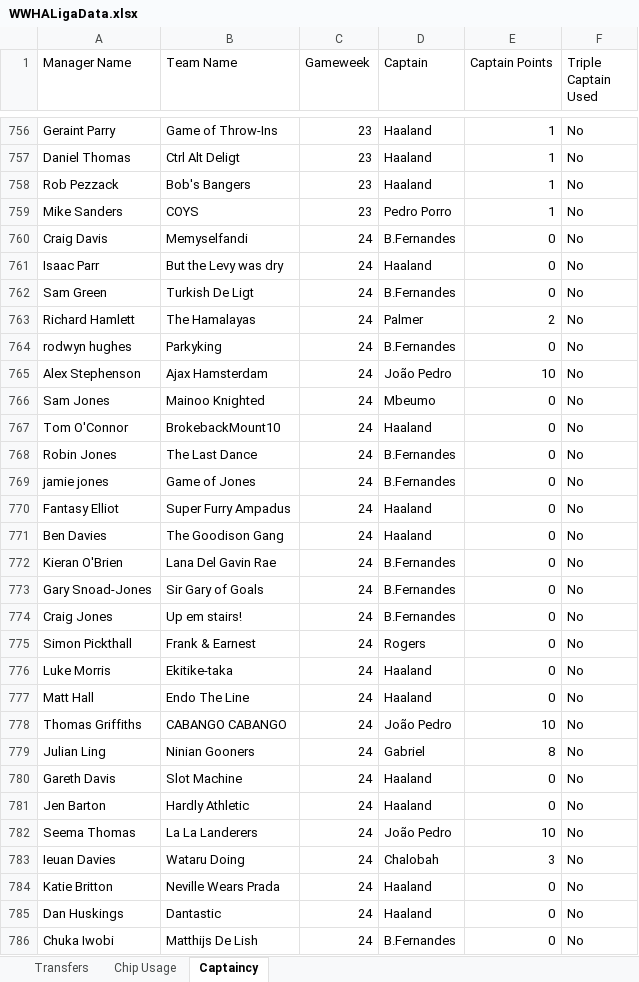
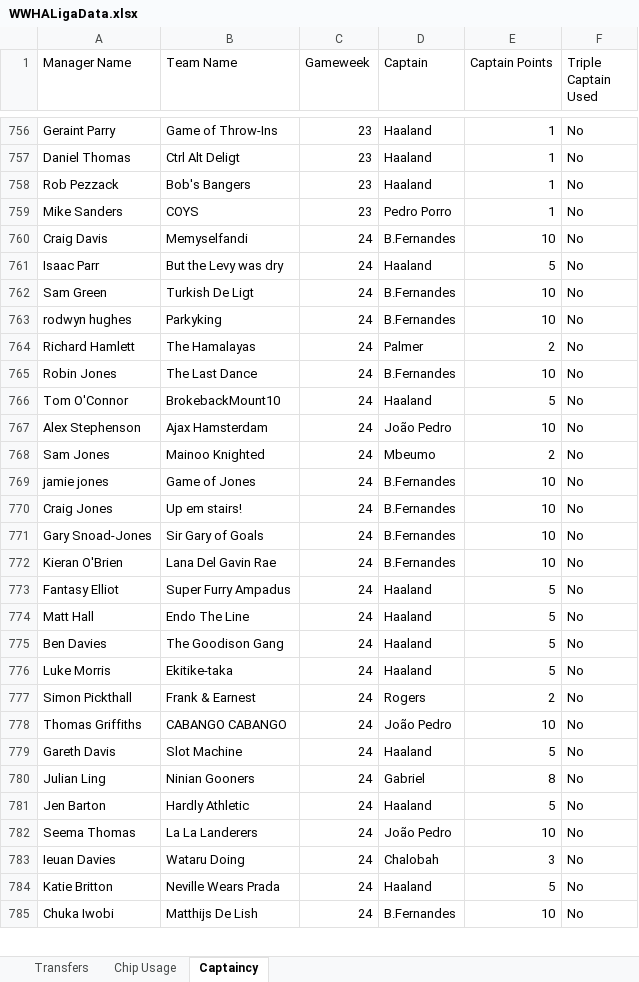
Before and after one commit to greyhoundredux/FPL, an Excel workbook: WWHALigaData.xlsx, sheet Captaincy, drawn as a sheet; only a part is shown, gaps mark what is left out; values as stored, in another font and other column widths than the file's, no borders; removed rows and columns are numbered as before the commit, all else as after; the diff covers the shown part only; the diff names each change by its address in the sheet, - before the commit and + after, or states it on an @@ line.

```diff
--- a/WWHALigaData.xlsx (sheet Captaincy)
+++ b/WWHALigaData.xlsx (sheet Captaincy)
-E760 (Captain Points): 0
+E760 (Captain Points): 10
-E761 (Captain Points): 0
+E761 (Captain Points): 5
-E762 (Captain Points): 0
+E762 (Captain Points): 10
+row 763: rodwyn hughes | Parkyking | 24 | B.Fernandes | 10 | No
-A765 (Manager Name): rodwyn hughes
+A765 (Manager Name): Robin Jones
-B765 (Team Name): Parkyking
+B765 (Team Name): The Last Dance
-E765 (Captain Points): 0
+E765 (Captain Points): 10
+row 766: Tom O'Connor | BrokebackMount10 | 24 | Haaland | 5 | No
-E768 (Captain Points): 0
+E768 (Captain Points): 2
-row 767: Tom O'Connor | BrokebackMount10 | 24 | Haaland | 0 | No
-row 768: Robin Jones | The Last Dance | 24 | B.Fernandes | 0 | No
-E769 (Captain Points): 0
+E769 (Captain Points): 10
+row 770: Craig Jones | Up em stairs! | 24 | B.Fernandes | 10 | No
+row 771: Gary Snoad-Jones | Sir Gary of Goals | 24 | B.Fernandes | 10 | No
+row 772: Kieran O'Brien | Lana Del Gavin Rae | 24 | B.Fernandes | 10 | No
-E773 (Captain Points): 0
+E773 (Captain Points): 5
+row 774: Matt Hall | Endo The Line | 24 | Haaland | 5 | No
-E775 (Captain Points): 0
+E775 (Captain Points): 5
-row 772: Kieran O'Brien | Lana Del Gavin Rae | 24 | B.Fernandes | 0 | No
-row 773: Gary Snoad-Jones | Sir Gary of Goals | 24 | B.Fernandes | 0 | No
-row 774: Craig Jones | Up em stairs! | 24 | B.Fernandes | 0 | No
-row 775: Simon Pickthall | Frank & Earnest | 24 | Rogers | 0 | No
-E776 (Captain Points): 0
+E776 (Captain Points): 5
-row 777: Matt Hall | Endo The Line | 24 | Haaland | 0 | No
+row 777: Simon Pickthall | Frank & Earnest | 24 | Rogers | 2 | No
+row 779: Gareth Davis | Slot Machine | 24 | Haaland | 5 | No
-row 780: Gareth Davis | Slot Machine | 24 | Haaland | 0 | No
-E781 (Captain Points): 0
+E781 (Captain Points): 5
-E784 (Captain Points): 0
+E784 (Captain Points): 5
-row 785: Dan Huskings | Dantastic | 24 | Haaland | 0 | No
-E785 (Captain Points): 0
+E785 (Captain Points): 10
```
Also changed, not shown: 1 added row, 252 moved rows and 7 edited cells elsewhere in this sheet, sheet Chip Usage.
